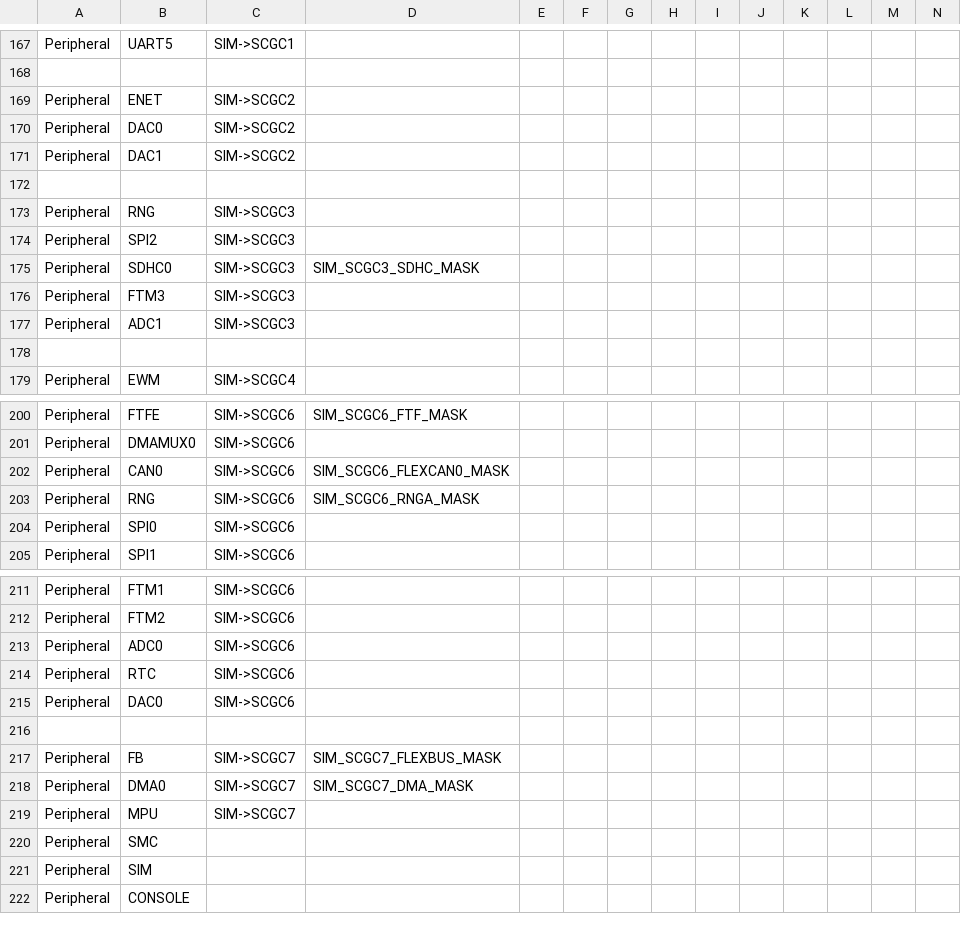
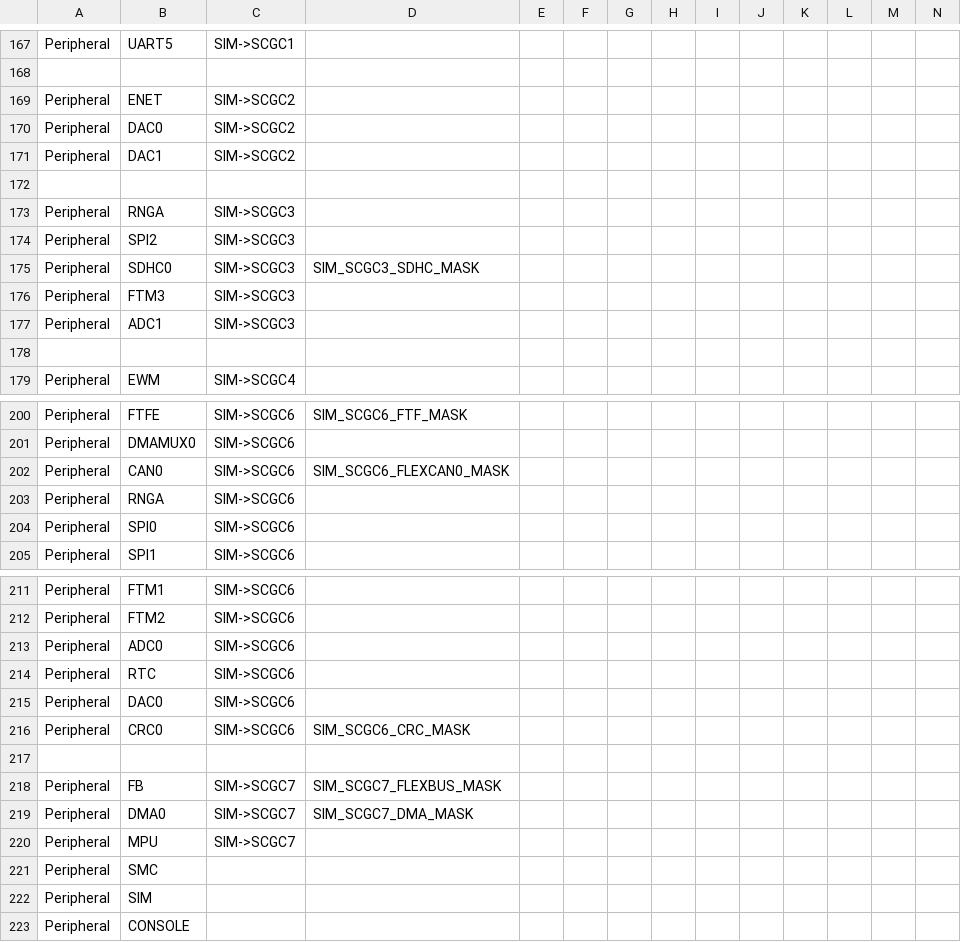
Before and after one commit to podonoghue/usbdm-eclipse-plugins, a CSV file: net.sourceforge.usbdm.deviceEditor/data/MK64F12.csv, drawn as a sheet; only a part is shown, gaps mark what is left out; rows hold the shown columns only; the diff names each change by its address in the sheet, - before the commit and + after, or states it on an @@ line.

```diff
--- a/net.sourceforge.usbdm.deviceEditor/data/MK64F12.csv
+++ b/net.sourceforge.usbdm.deviceEditor/data/MK64F12.csv
-B173: RNG
+B173: RNGA
-B203: RNG
+B203: RNGA
-D203: SIM_SCGC6_RNGA_MASK
+D203: (empty)
+row 216: Peripheral | CRC0 | SIM->SCGC6 | SIM_SCGC6_CRC_MASK
```
Also changed, not shown: net.sourceforge.usbdm.deviceEditor/data/MK20D5.csv, net.sourceforge.usbdm.deviceEditor/data/MK20D7.csv, 20 other files.
